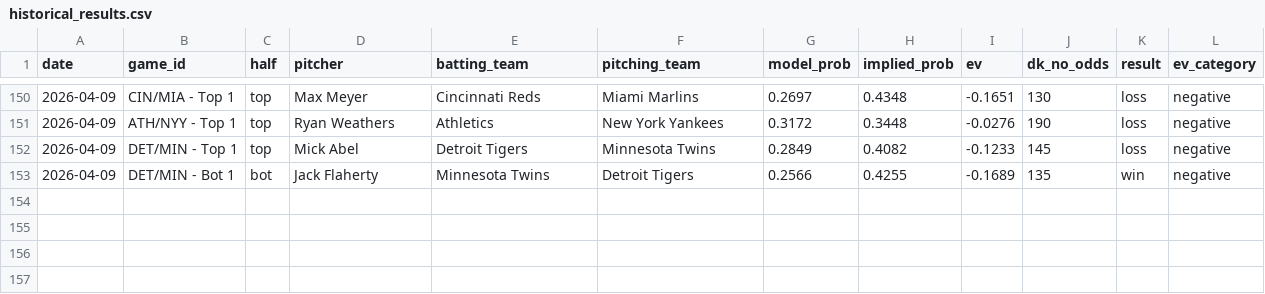
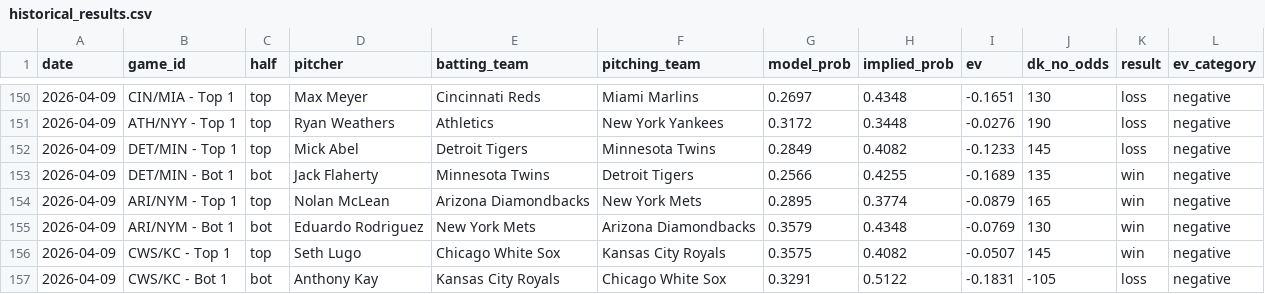
Before and after one commit to austinlmcconnell/mlb-nsfi-model, a CSV file: historical_results.csv, drawn as a sheet; only a part is shown, gaps mark what is left out; the diff names each change by its address in the sheet, - before the commit and + after, or states it on an @@ line.

```diff
--- a/historical_results.csv
+++ b/historical_results.csv
+row 154: 2026-04-09 | ARI/NYM - Top 1 | top | Nolan McLean | Arizona Diamondbacks | New York Mets | 0.2895 | 0.3774 | -0.0879 | 165 | win | negative
+row 155: 2026-04-09 | ARI/NYM - Bot 1 | bot | Eduardo Rodriguez | New York Mets | Arizona Diamondbacks | 0.3579 | 0.4348 | -0.0769 | 130 | win | negative
+row 156: 2026-04-09 | CWS/KC - Top 1 | top | Seth Lugo | Chicago White Sox | Kansas City Royals | 0.3575 | 0.4082 | -0.0507 | 145 | win | negative
+row 157: 2026-04-09 | CWS/KC - Bot 1 | bot | Anthony Kay | Kansas City Royals | Chicago White Sox | 0.3291 | 0.5122 | -0.1831 | -105 | loss | negative
```
Also changed, not shown: 1 other file.
